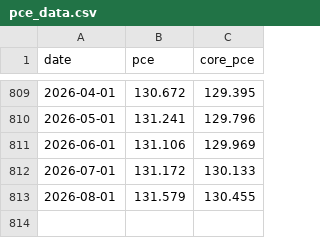
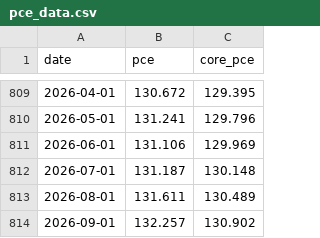
Before and after one commit to ppc1004/us-inflation-forecast, a CSV file: data/pce_data.csv, drawn as a sheet; only a part is shown, gaps mark what is left out.

```diff
--- a/data/pce_data.csv
+++ b/data/pce_data.csv
@@ -811,3 +811,4 @@ date,pce,core_pce
 2026-06-01,131.106,129.969
-2026-07-01,131.172,130.133
-2026-08-01,131.579,130.455
+2026-07-01,131.187,130.148
+2026-08-01,131.611,130.489
+2026-09-01,132.257,130.902
```
Also changed, not shown: data/extra_series.csv, data/pce_components.csv, 5 other files.
